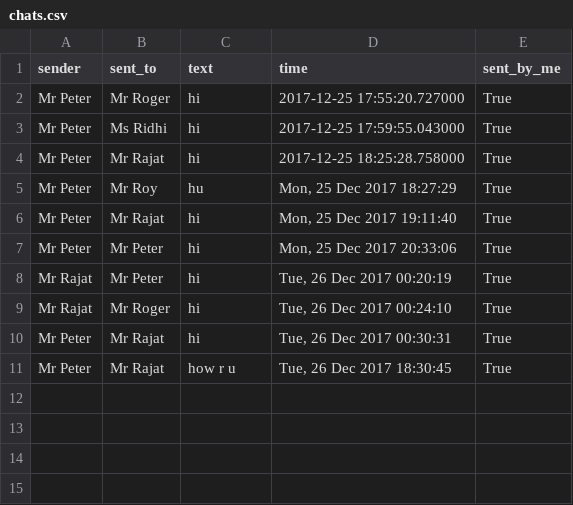
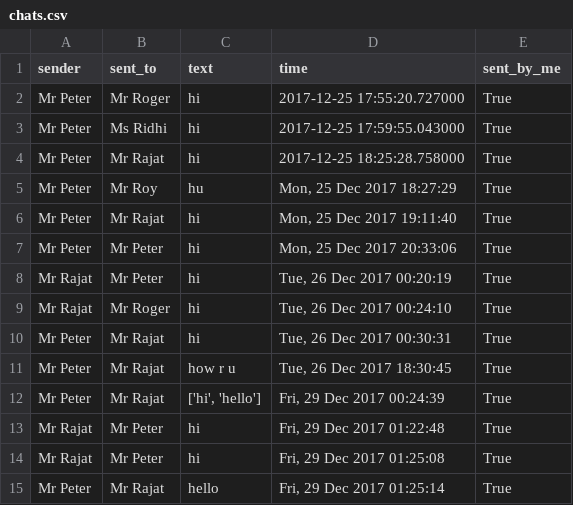
Before and after one commit to PALAKAGGARWAL62/spycaht_project, a CSV file: chats.csv, drawn as a sheet.

Commit message:
ready with live chat

```diff
--- a/chats.csv
+++ b/chats.csv
@@ -11 +11,5 @@ Mr Peter,Mr Rajat,hi,"Tue, 26 Dec 2017 00:30:31",True
 Mr Peter,Mr Rajat,how r u,"Tue, 26 Dec 2017 18:30:45",True
+Mr Peter,Mr Rajat,"['hi', 'hello']","Fri, 29 Dec 2017 00:24:39",True
+Mr Rajat,Mr Peter,hi,"Fri, 29 Dec 2017 01:22:48",True
+Mr Rajat,Mr Peter,hi,"Fri, 29 Dec 2017 01:25:08",True
+Mr Peter,Mr Rajat,hello,"Fri, 29 Dec 2017 01:25:14",True
```
Also changed, not shown: 4 other files.
